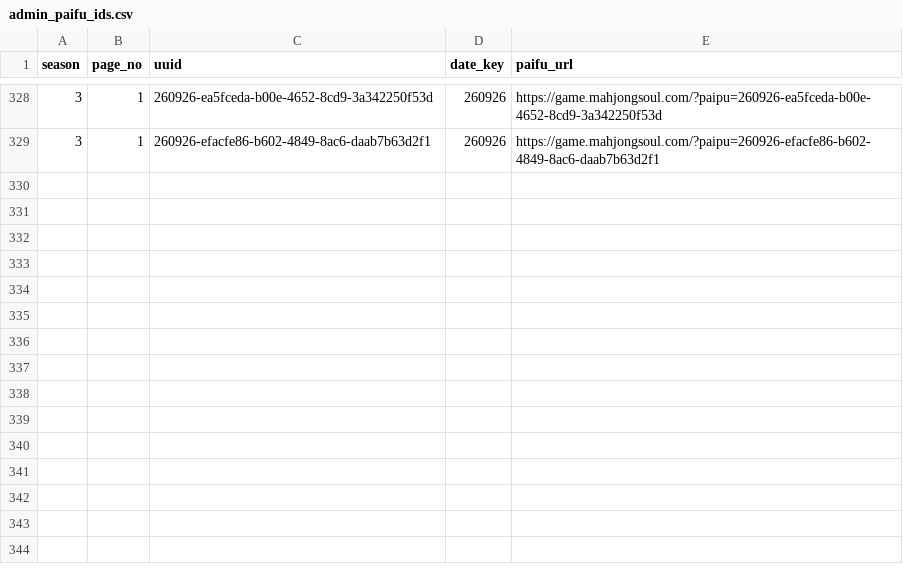
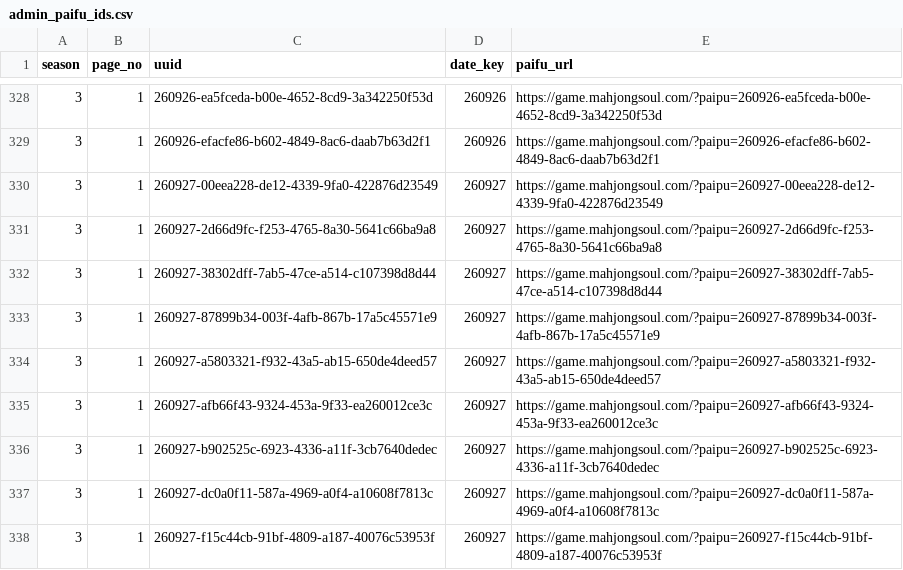
Before and after one commit to saint-chinu/majsoul-league, a CSV file: data/new/admin_paifu_ids.csv, drawn as a sheet; only a part is shown, gaps mark what is left out.

```diff
--- a/data/new/admin_paifu_ids.csv
+++ b/data/new/admin_paifu_ids.csv
@@ -329 +329,10 @@
 3,1,260926-efacfe86-b602-4849-8ac6-daab7b63d2f1,260926,https://game.mahjongsoul.com/?paipu=260926-efacfe86-b602-4849-8ac6-daab7b63d2f1
+3,1,260927-00eea228-de12-4339-9fa0-422876d23549,260927,https://game.mahjongsoul.com/?paipu=260927-00eea228-de12-4339-9fa0-422876d23549
+3,1,260927-2d66d9fc-f253-4765-8a30-5641c66ba9a8,260927,https://game.mahjongsoul.com/?paipu=260927-2d66d9fc-f253-4765-8a30-5641c66ba9a8
+3,1,260927-38302dff-7ab5-47ce-a514-c107398d8d44,260927,https://game.mahjongsoul.com/?paipu=260927-38302dff-7ab5-47ce-a514-c107398d8d44
+3,1,260927-87899b34-003f-4afb-867b-17a5c45571e9,260927,https://game.mahjongsoul.com/?paipu=260927-87899b34-003f-4afb-867b-17a5c45571e9
+3,1,260927-a5803321-f932-43a5-ab15-650de4deed57,260927,https://game.mahjongsoul.com/?paipu=260927-a5803321-f932-43a5-ab15-650de4deed57
+3,1,260927-afb66f43-9324-453a-9f33-ea260012ce3c,260927,https://game.mahjongsoul.com/?paipu=260927-afb66f43-9324-453a-9f33-ea260012ce3c
+3,1,260927-b902525c-6923-4336-a11f-3cb7640dedec,260927,https://game.mahjongsoul.com/?paipu=260927-b902525c-6923-4336-a11f-3cb7640dedec
+3,1,260927-dc0a0f11-587a-4969-a0f4-a10608f7813c,260927,https://game.mahjongsoul.com/?paipu=260927-dc0a0f11-587a-4969-a0f4-a10608f7813c
+3,1,260927-f15c44cb-91bf-4809-a187-40076c53953f,260927,https://game.mahjongsoul.com/?paipu=260927-f15c44cb-91bf-4809-a187-40076c53953f
```
Also changed, not shown: data/new/admin_paifu_ids_new_season3.csv, 36 other files.
